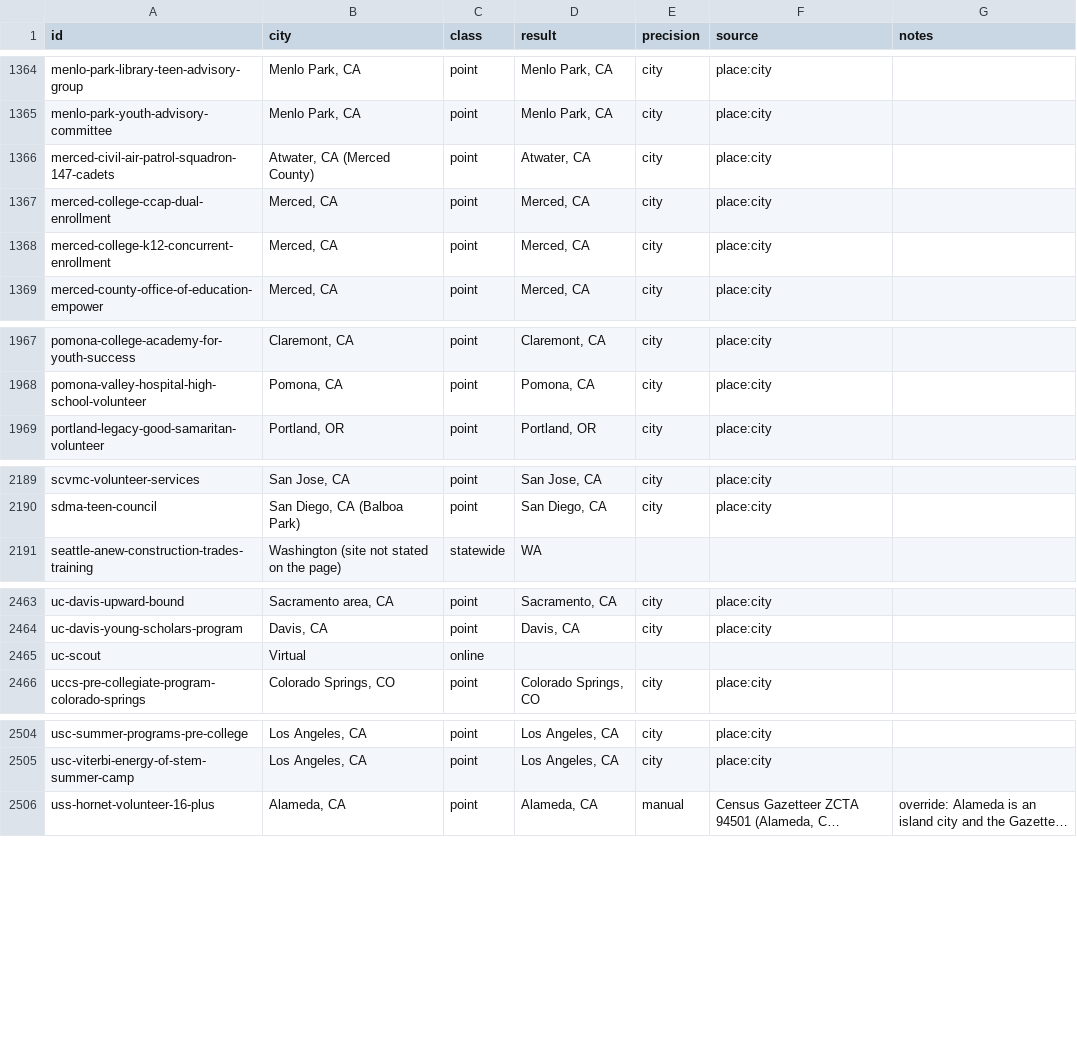
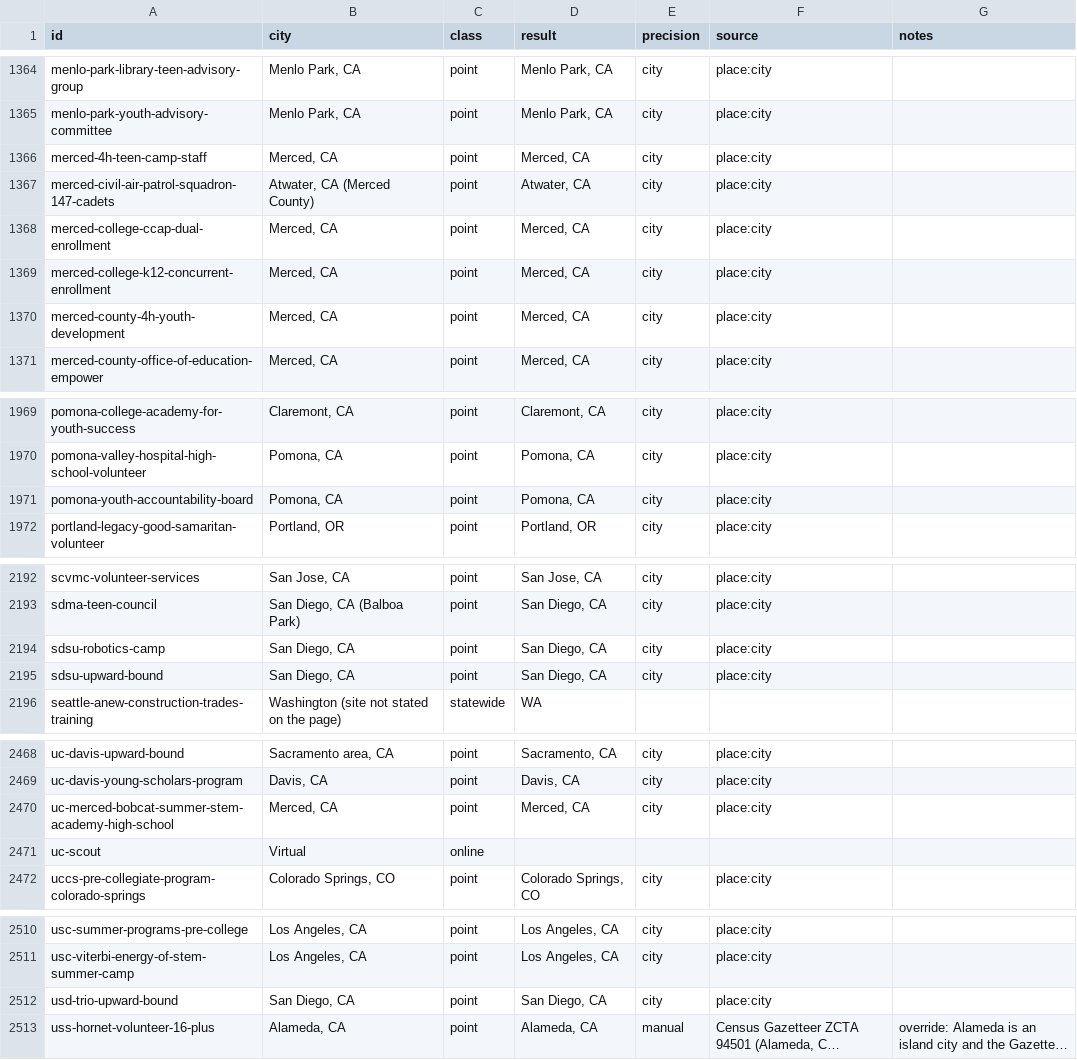
Before and after one commit to VadneyK/internships, a TSV file: tools/geo/trace.tsv, drawn as a sheet; only a part is shown, gaps mark what is left out; long unchanged cells end in …; the diff names each change by its address in the sheet, - before the commit and + after, or states it on an @@ line.

Commit message:
Issue 27 second pass: 7 San Diego, Pomona and Merced cards from official pages
New cards, read by hand on Oct 19, 2026: usd-trio-upward-bound, sdsu-upward-bound,
sdsu-robotics-camp, uc-merced-bobcat-summer-stem-academy-high-school,
merced-4h-teen-camp-staff, merced-county-4h-youth-development and
pomona-youth-accountability-board. No existing card changed.

Rebuilt the data, map points and pages. Size ceilings and the clock sweep
count (2,680 to 2,687) raised to the measured sizes, PENDING PERSON APPROVAL.

```diff
--- a/tools/geo/trace.tsv
+++ b/tools/geo/trace.tsv
+row 1366: merced-4h-teen-camp-staff | Merced, CA | point | Merced, CA | city | place:city
+row 1370: merced-county-4h-youth-development | Merced, CA | point | Merced, CA | city | place:city
+row 1971: pomona-youth-accountability-board | Pomona, CA | point | Pomona, CA | city | place:city
+row 2194: sdsu-robotics-camp | San Diego, CA | point | San Diego, CA | city | place:city
+row 2195: sdsu-upward-bound | San Diego, CA | point | San Diego, CA | city | place:city
+row 2470: uc-merced-bobcat-summer-stem-academy-high-school | Merced, CA | point | Merced, CA | city | place:city
+row 2512: usd-trio-upward-bound | San Diego, CA | point | San Diego, CA | city | place:city
```
Also changed, not shown: 53 other files.
